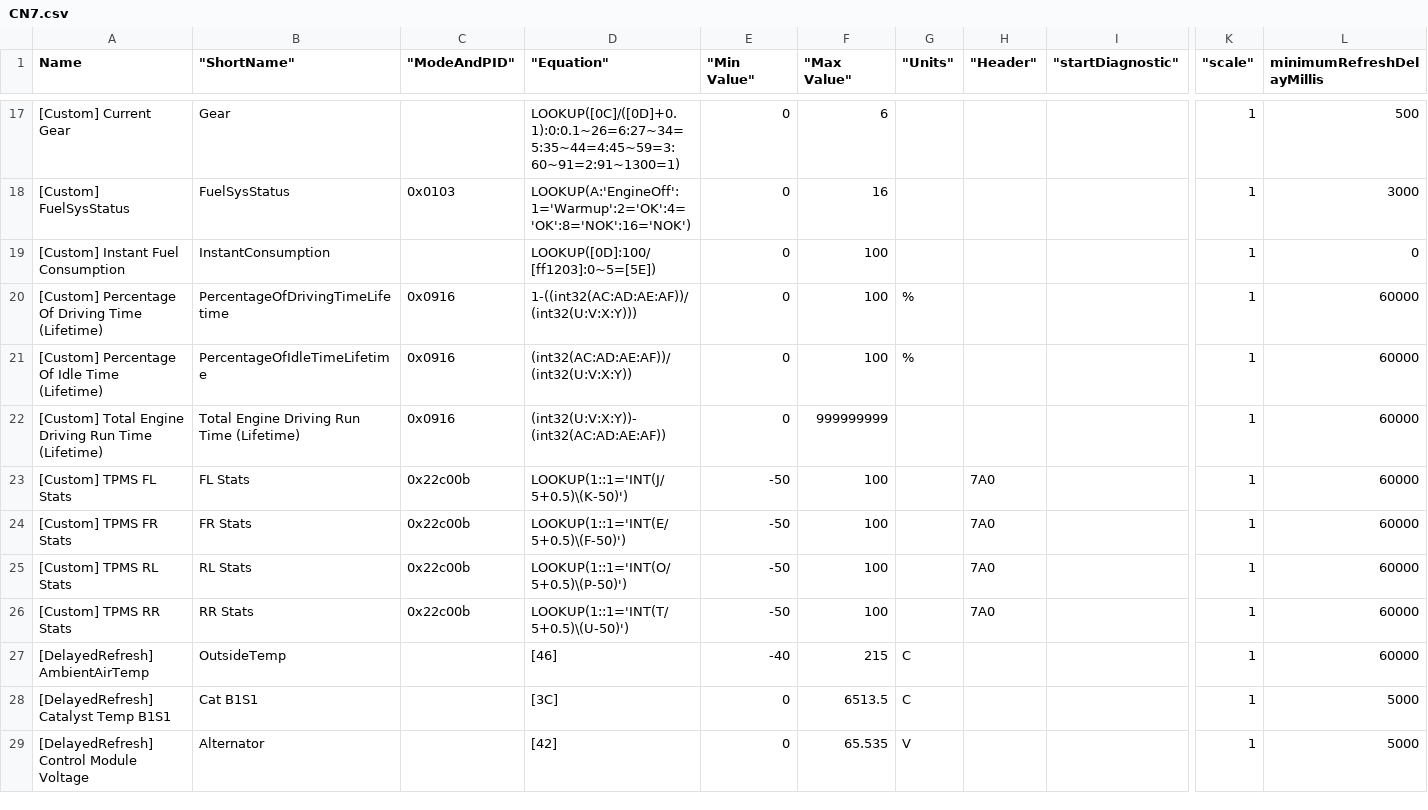
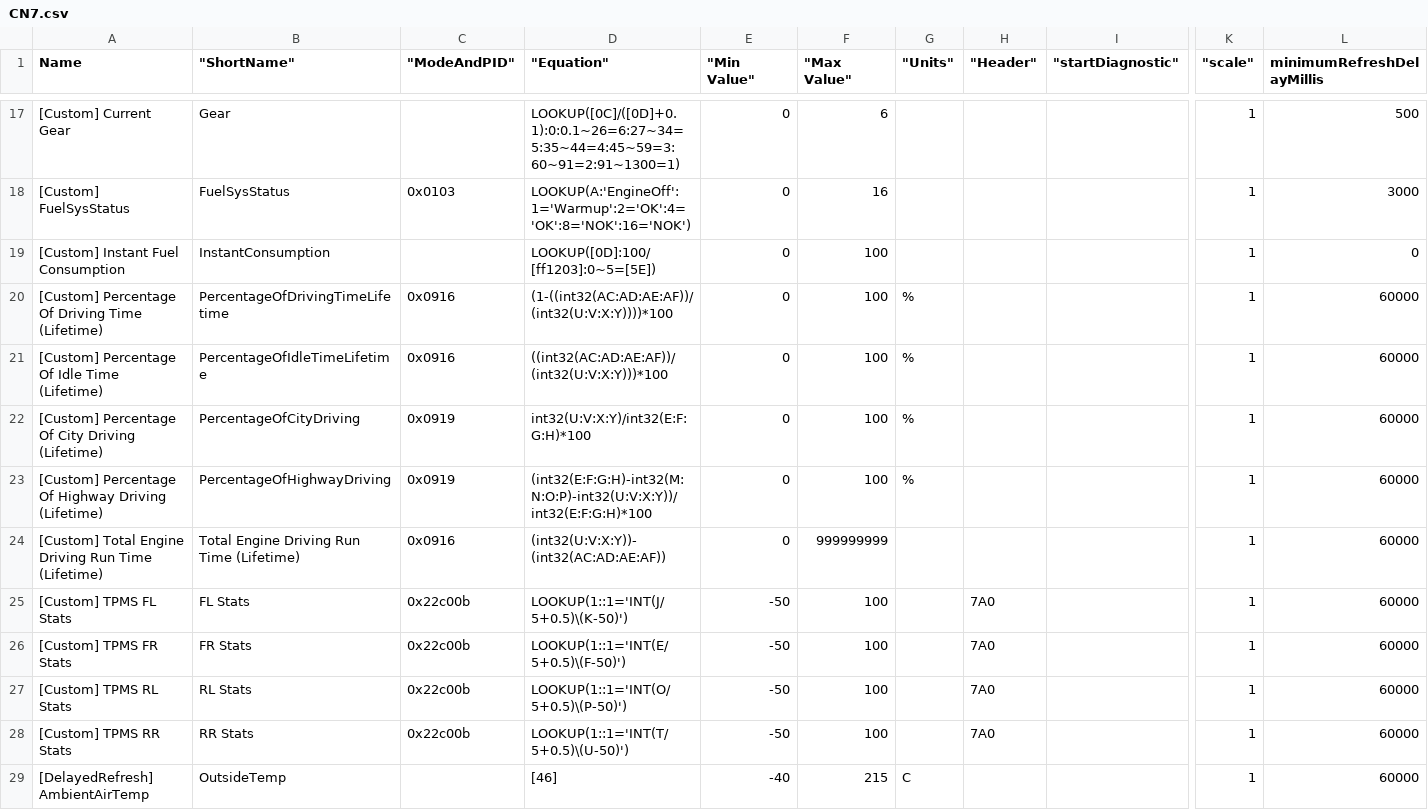
Before and after one commit to gdincu/HyundaiElantraCN7-OBD2-PIDs, a CSV file: CN7.csv, drawn as a sheet; only a part is shown, gaps mark what is left out; the shorter side is filled out with more unchanged rows; rows hold the shown columns only; the diff names each change by its address in the sheet, - before the commit and + after, or states it on an @@ line.

Commit message:
Slight changes to the OBFCM logic

```diff
--- a/CN7.csv
+++ b/CN7.csv
-D20 ("Equation"): 1-((int32(AC:AD:AE:AF))/(int32(U:V:X:Y)))
+D20 ("Equation"): (1-((int32(AC:AD:AE:AF))/(int32(U:V:X:Y))))*100
-D21 ("Equation"): (int32(AC:AD:AE:AF))/(int32(U:V:X:Y))
+D21 ("Equation"): ((int32(AC:AD:AE:AF))/(int32(U:V:X:Y)))*100
+row 22: [Custom] Percentage Of City Driving (Lifetime) | PercentageOfCityDriving | 0x0919 | int32(U:V:X:Y)/int32(E:F:G:H)*100 | 0 | 100 | % |  |  | 1 | 60000
+row 23: [Custom] Percentage Of Highway Driving (Lifetime) | PercentageOfHighwayDriving | 0x0919 | (int32(E:F:G:H)-int32(M:N:O:P)-int32(U:V:X:Y))/int32(E:F:G:H)*100 | 0 | 100 | % |  |  | 1 | 60000
```
